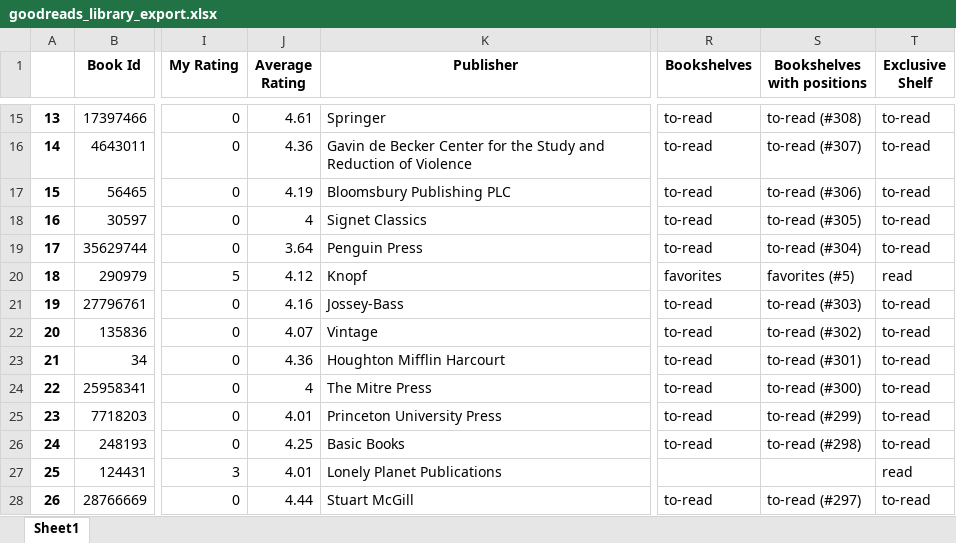
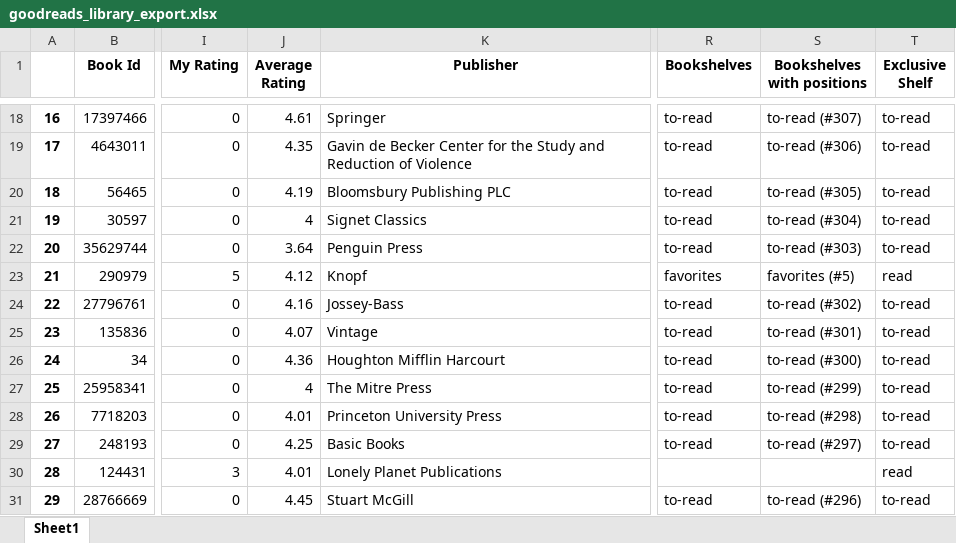
Before and after one commit to 210ethan/210ethan.github.io, an Excel workbook: knowledge/texts/book_reviews/goodreads_library_export.xlsx, sheet Sheet1, drawn as a sheet; only a part is shown, gaps mark what is left out; values as stored, in another font and other column widths than the file's, no borders; addresses are those after the commit; the diff covers the shown part only; the diff names each change by its address in the sheet, - before the commit and + after, or states it on an @@ line.

```diff
--- a/knowledge/texts/book_reviews/goodreads_library_export.xlsx (sheet Sheet1)
+++ b/knowledge/texts/book_reviews/goodreads_library_export.xlsx (sheet Sheet1)
@@ column A renumbered from row 5 down @@
-S18 (Bookshelves with positions): to-read (#308)
+S18 (Bookshelves with positions): to-read (#307)
-J19 (Average Rating): 4.36
+J19 (Average Rating): 4.35
-S19 (Bookshelves with positions): to-read (#307)
+S19 (Bookshelves with positions): to-read (#306)
-S20 (Bookshelves with positions): to-read (#306)
+S20 (Bookshelves with positions): to-read (#305)
-S21 (Bookshelves with positions): to-read (#305)
+S21 (Bookshelves with positions): to-read (#304)
-S22 (Bookshelves with positions): to-read (#304)
+S22 (Bookshelves with positions): to-read (#303)
-S24 (Bookshelves with positions): to-read (#303)
+S24 (Bookshelves with positions): to-read (#302)
-S25 (Bookshelves with positions): to-read (#302)
+S25 (Bookshelves with positions): to-read (#301)
-S26 (Bookshelves with positions): to-read (#301)
+S26 (Bookshelves with positions): to-read (#300)
-S27 (Bookshelves with positions): to-read (#300)
+S27 (Bookshelves with positions): to-read (#299)
-S28 (Bookshelves with positions): to-read (#299)
+S28 (Bookshelves with positions): to-read (#298)
-S29 (Bookshelves with positions): to-read (#298)
+S29 (Bookshelves with positions): to-read (#297)
-J31 (Average Rating): 4.44
+J31 (Average Rating): 4.45
-S31 (Bookshelves with positions): to-read (#297)
+S31 (Bookshelves with positions): to-read (#296)
```
Also changed, not shown: 3 added rows, 1 removed row and 36 edited cells elsewhere in this sheet, 8 other files.
